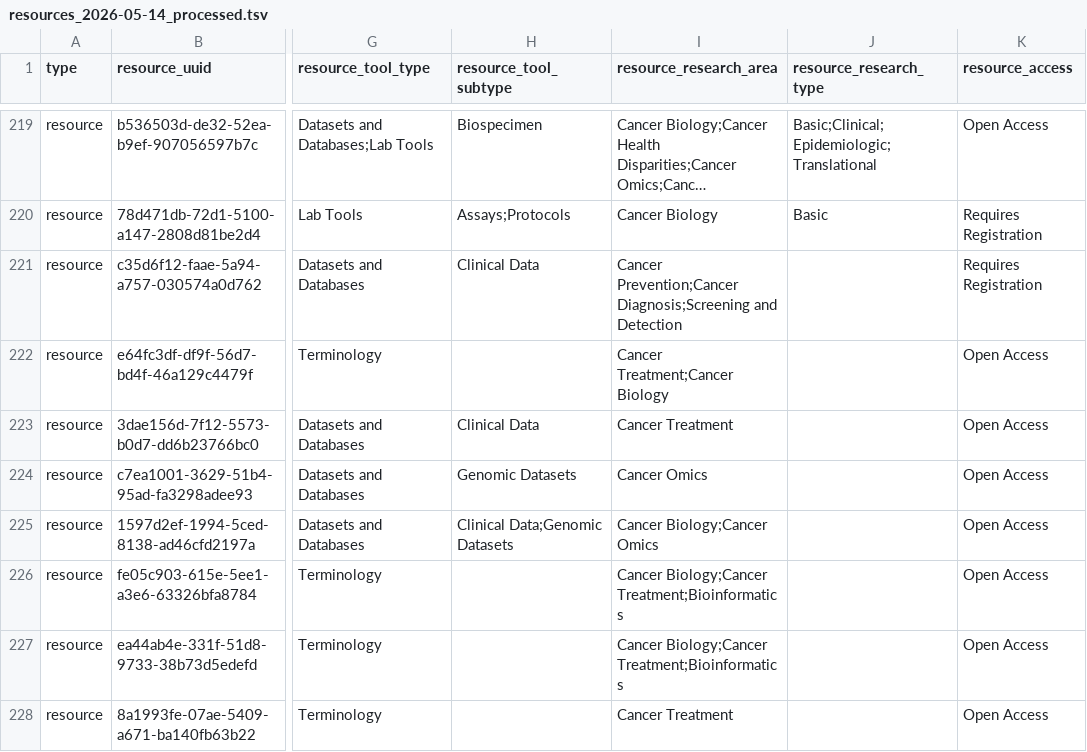
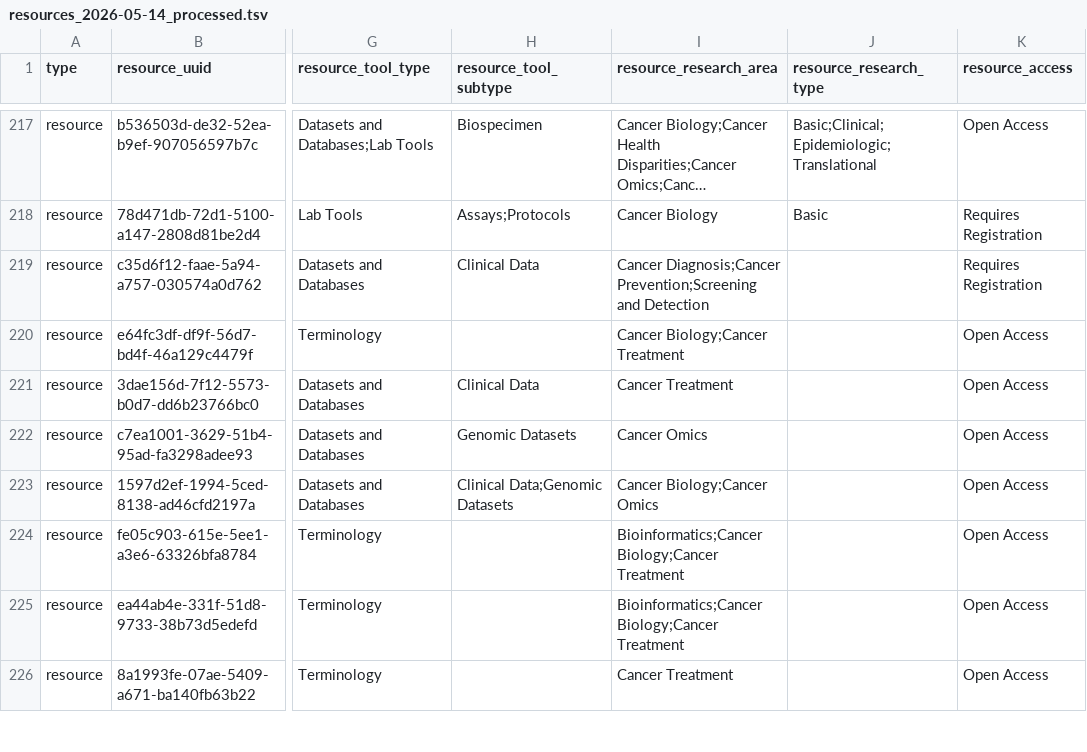
Before and after one commit to CBIIT/INS-Data, a TSV file: data/02_output/resources/resources_2026-05-14_processed.tsv, drawn as a sheet; only a part is shown, gaps mark what is left out; long unchanged cells end in …; addresses are those after the commit; the diff covers the shown part only; the diff names each change by its address in the sheet, - before the commit and + after, or states it on an @@ line.

```diff
--- a/data/02_output/resources/resources_2026-05-14_processed.tsv
+++ b/data/02_output/resources/resources_2026-05-14_processed.tsv
-I219 (resource_research_area): Cancer Prevention;Cancer Diagnosis;Screening and Detection
+I219 (resource_research_area): Cancer Diagnosis;Cancer Prevention;Screening and Detection
-I220 (resource_research_area): Cancer Treatment;Cancer Biology
+I220 (resource_research_area): Cancer Biology;Cancer Treatment
-I224:I225 (resource_research_area): Cancer Biology;Cancer Treatment;Bioinformatics
+I224:I225 (resource_research_area): Bioinformatics;Cancer Biology;Cancer Treatment
```
Also changed, not shown: 2 removed rows and 23 edited cells elsewhere in this file, data/01_intermediate/resources/resources_2026-05-14.tsv, 1 other file.
